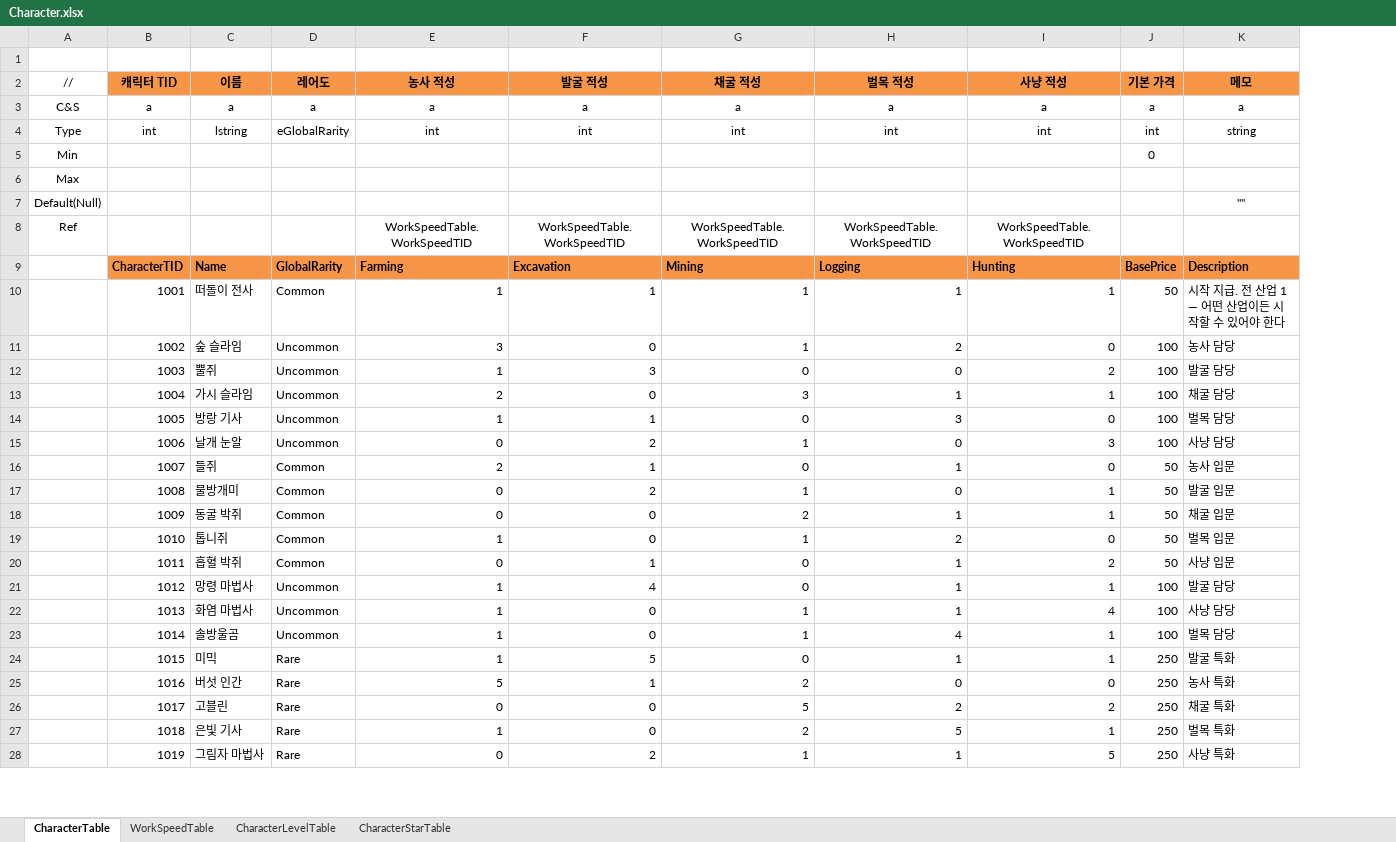
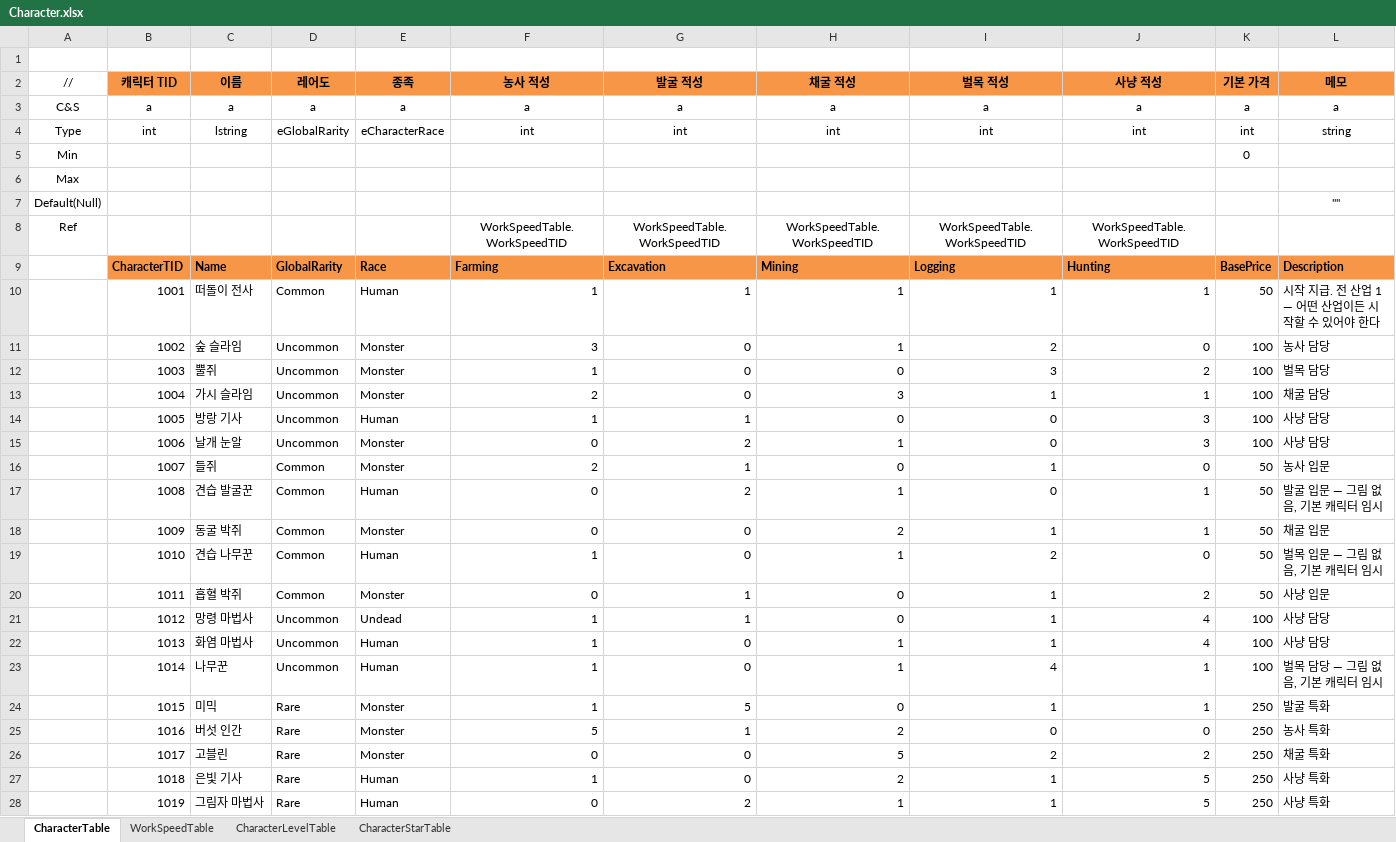
Before and after one commit to JeongTaeWoong99/Windows_simulator, an Excel workbook: GameDesign/Excel/Character.xlsx, sheet CharacterTable, drawn as a sheet; only a part is shown; values as stored, in another font and other column widths than the file's, no borders; addresses are those after the commit; the diff covers the shown part only; the diff names each change by its address in the sheet, - before the commit and + after, or states it on an @@ line.

```diff
--- a/GameDesign/Excel/Character.xlsx (sheet CharacterTable)
+++ b/GameDesign/Excel/Character.xlsx (sheet CharacterTable)
+column E (종족), rows 3-28: a | eCharacterRace |  |  |  |  | Race | Human | Monster | Monster | Monster | Human | Monster | Monster | Human | Monster | Human | Monster | Undead | Human | Human | Monster | Monster | Monster | Human | Human
-G12 (발굴 적성): 3
+G12 (발굴 적성): 0
-I12 (벌목 적성): 0
+I12 (벌목 적성): 3
-L12 (메모): 발굴 담당
+L12 (메모): 벌목 담당
-I14 (벌목 적성): 3
+I14 (벌목 적성): 0
-J14 (사냥 적성): 0
+J14 (사냥 적성): 3
-L14 (메모): 벌목 담당
+L14 (메모): 사냥 담당
-C17 (이름): 물방개미
+C17 (이름): 견습 발굴꾼
-L17 (메모): 발굴 입문
+L17 (메모): 발굴 입문 — 그림 없음, 기본 캐릭터 임시
-C19 (이름): 톱니쥐
+C19 (이름): 견습 나무꾼
-L19 (메모): 벌목 입문
+L19 (메모): 벌목 입문 — 그림 없음, 기본 캐릭터 임시
-G21 (발굴 적성): 4
+G21 (발굴 적성): 1
-J21 (사냥 적성): 1
+J21 (사냥 적성): 4
-L21 (메모): 발굴 담당
+L21 (메모): 사냥 담당
-C23 (이름): 솔방울곰
+C23 (이름): 나무꾼
-L23 (메모): 벌목 담당
+L23 (메모): 벌목 담당 — 그림 없음, 기본 캐릭터 임시
-I27 (벌목 적성): 5
+I27 (벌목 적성): 1
-J27 (사냥 적성): 1
+J27 (사냥 적성): 5
-L27 (메모): 벌목 특화
+L27 (메모): 사냥 특화
```
Also changed, not shown: 15 edited cells elsewhere in this sheet, GameDesign/Excel/Enum.xlsx, GameDesign/Excel/Localization/Loc_Character.xlsx, 16 other files.
